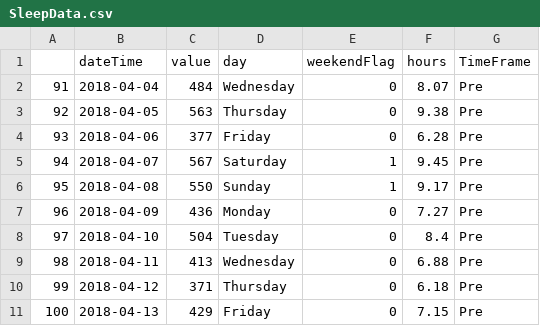
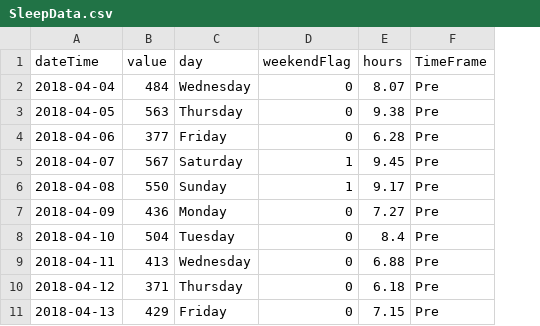
Before and after one commit to Spoted21/SleepPattern, a CSV file: SleepData.csv, drawn as a sheet; only a part is shown; the diff names each change by its address in the sheet, - before the commit and + after, or states it on an @@ line.

Commit message:
Add files via upload

```diff
--- a/SleepData.csv
+++ b/SleepData.csv
-column A, rows 2-11: 91 | 92 | 93 | 94 | 95 | 96 | 97 | 98 | 99 | 100
```
